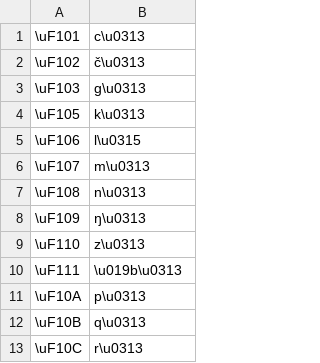
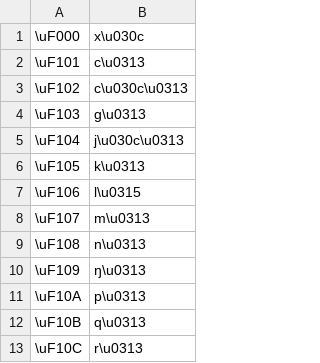
Before and after one commit to roedoejet/g2p, a CSV file: g2p/mappings/langs/font-encodings/fn_unicode.csv, drawn as a sheet; only a part is shown; the diff covers the shown part only.

```diff
--- a/g2p/mappings/langs/font-encodings/fn_unicode.csv
+++ b/g2p/mappings/langs/font-encodings/fn_unicode.csv
@@ -1,4 +1,6 @@
+\uF000,x\u030c
 \uF101,c\u0313
-\uF102,č\u0313
+\uF102,c\u030c\u0313
 \uF103,g\u0313
+\uF104,j\u030c\u0313
 \uF105,k\u0313
@@ -8,4 +10,2 @@
 \uF109,ŋ\u0313
-\uF110,z\u0313
-\uF111,\u019b\u0313
 \uF10A,p\u0313
```
Also changed, not shown: 18 added rows and 3 edited cells elsewhere in this file.
